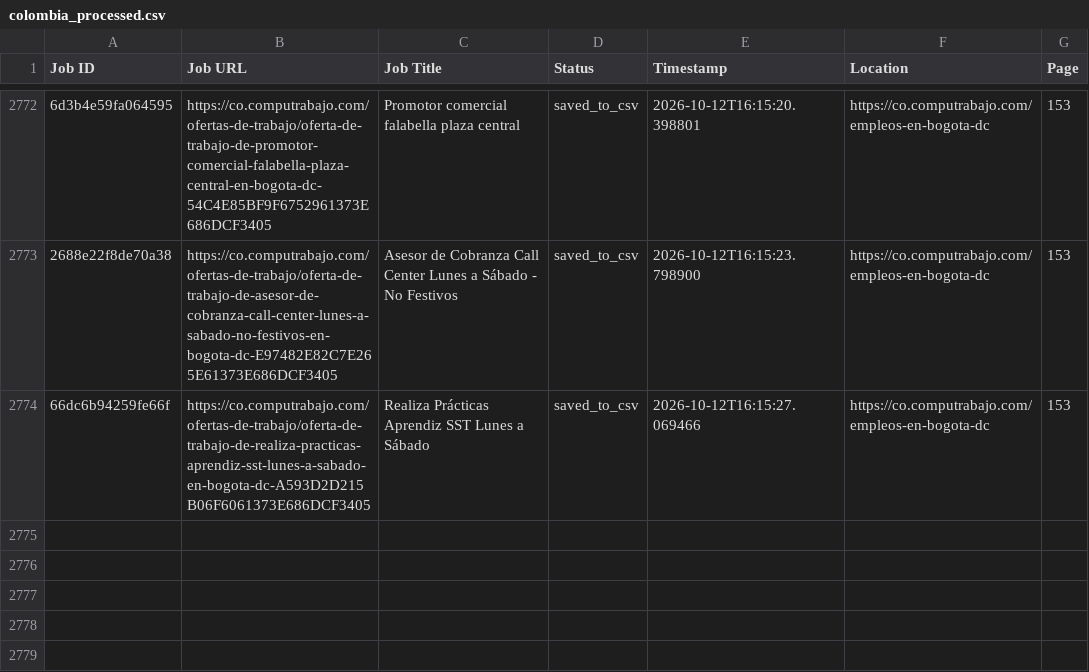
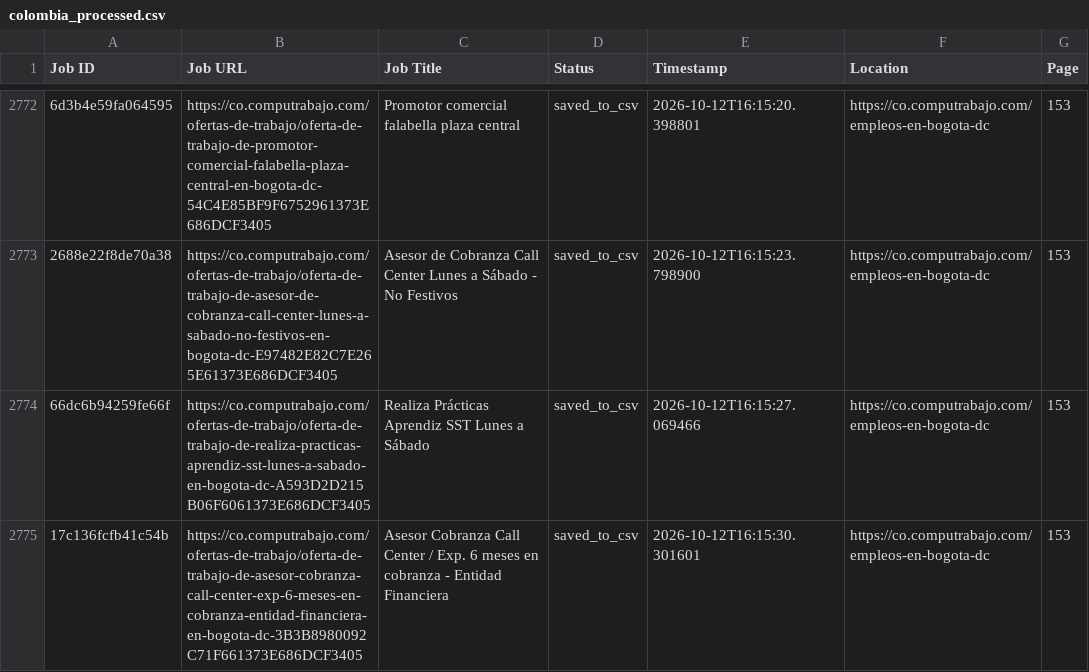
Before and after one commit to liliankason/computrabajo_colombia_scraper, a CSV file: colombia_processed.csv, drawn as a sheet; only a part is shown, gaps mark what is left out; the diff names each change by its address in the sheet, - before the commit and + after, or states it on an @@ line.

```diff
--- a/colombia_processed.csv
+++ b/colombia_processed.csv
+row 2775: 17c136fcfb41c54b | https://co.computrabajo.com/ofertas-de-trabajo/oferta-de-trabajo-de-asesor-cobranza-call-center-exp-6-meses-en-cobranza-entidad-financiera-en-bogota-dc-3B3B8980092C71F661373E686DCF3405 | Asesor Cobranza Call Center / Exp. 6 meses en cobranza - Entidad Financiera | saved_to_csv | 2026-10-12T16:15:30.301601 | https://co.computrabajo.com/empleos-en-bogota-dc | 153
```
Also changed, not shown: 2 other files.
